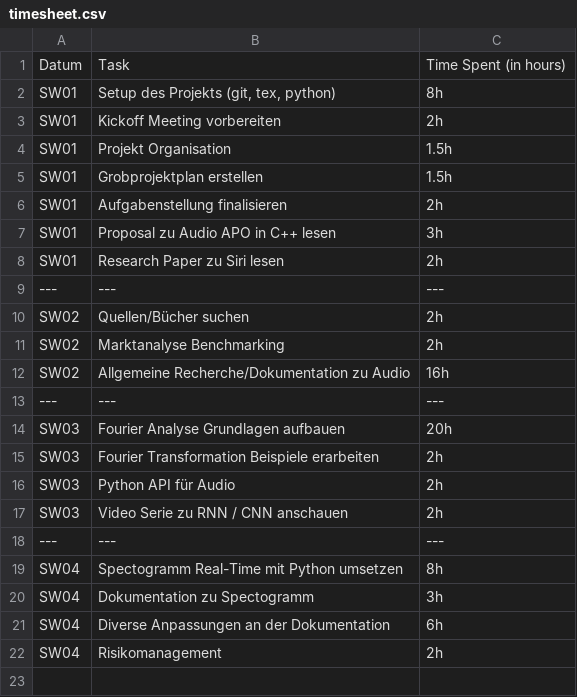
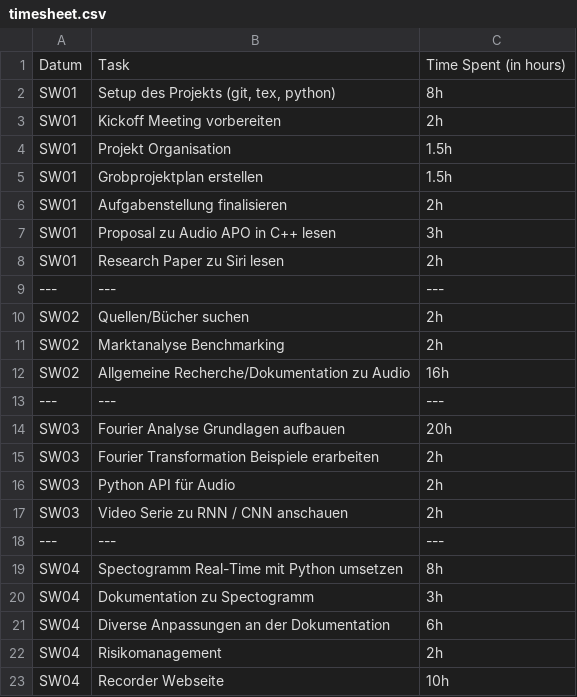
Before and after one commit to RubenNunez/ba-thesis-voicetrigger-in-mobileapps, a CSV file: timesheet.csv, drawn as a sheet.

```diff
--- a/timesheet.csv
+++ b/timesheet.csv
@@ -22 +22,2 @@ SW04;Diverse Anpassungen an der Dokumentation;6h
 SW04;Risikomanagement;2h
+SW04;Recorder Webseite;10h
```
Also changed, not shown: 7 other files.
